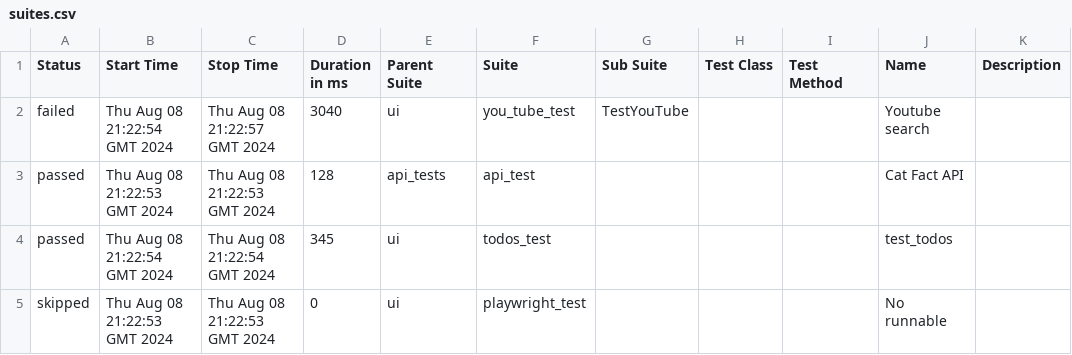
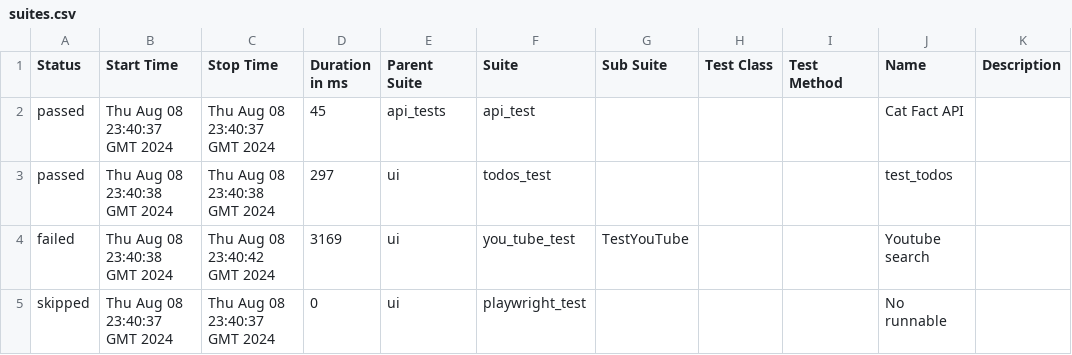
Before and after one commit to aceton41k/python-test-framework, a CSV file: 28/data/suites.csv, drawn as a sheet.

```diff
--- a/28/data/suites.csv
+++ b/28/data/suites.csv
@@ -1,5 +1,5 @@
 "Status","Start Time","Stop Time","Duration in ms","Parent Suite","Suite","Sub Suite","Test Class","Test Method","Name","Description"
-"failed","Thu Aug 08 21:22:54 GMT 2024","Thu Aug 08 21:22:57 GMT 2024","3040","ui","you_tube_test","TestYouTube","","","Youtube search",""
-"passed","Thu Aug 08 21:22:53 GMT 2024","Thu Aug 08 21:22:53 GMT 2024","128","api_tests","api_test","","","","Cat Fact API",""
-"passed","Thu Aug 08 21:22:54 GMT 2024","Thu Aug 08 21:22:54 GMT 2024","345","ui","todos_test","","","","test_todos",""
-"skipped","Thu Aug 08 21:22:53 GMT 2024","Thu Aug 08 21:22:53 GMT 2024","0","ui","playwright_test","","","","No runnable",""
+"passed","Thu Aug 08 23:40:37 GMT 2024","Thu Aug 08 23:40:37 GMT 2024","45","api_tests","api_test","","","","Cat Fact API",""
+"passed","Thu Aug 08 23:40:38 GMT 2024","Thu Aug 08 23:40:38 GMT 2024","297","ui","todos_test","","","","test_todos",""
+"failed","Thu Aug 08 23:40:38 GMT 2024","Thu Aug 08 23:40:42 GMT 2024","3169","ui","you_tube_test","TestYouTube","","","Youtube search",""
+"skipped","Thu Aug 08 23:40:37 GMT 2024","Thu Aug 08 23:40:37 GMT 2024","0","ui","playwright_test","","","","No runnable",""
```
Also changed, not shown: 32 other files.
